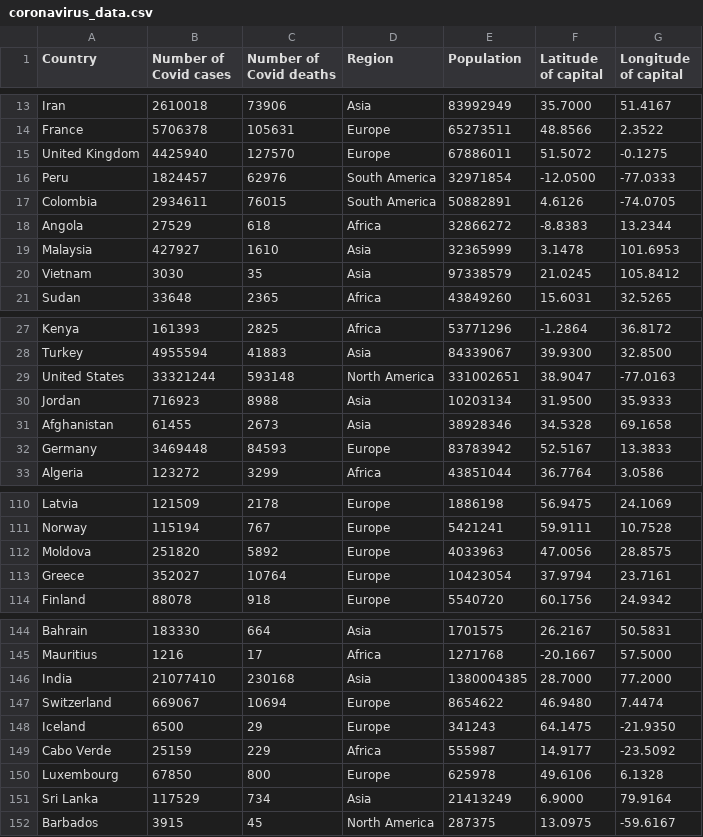
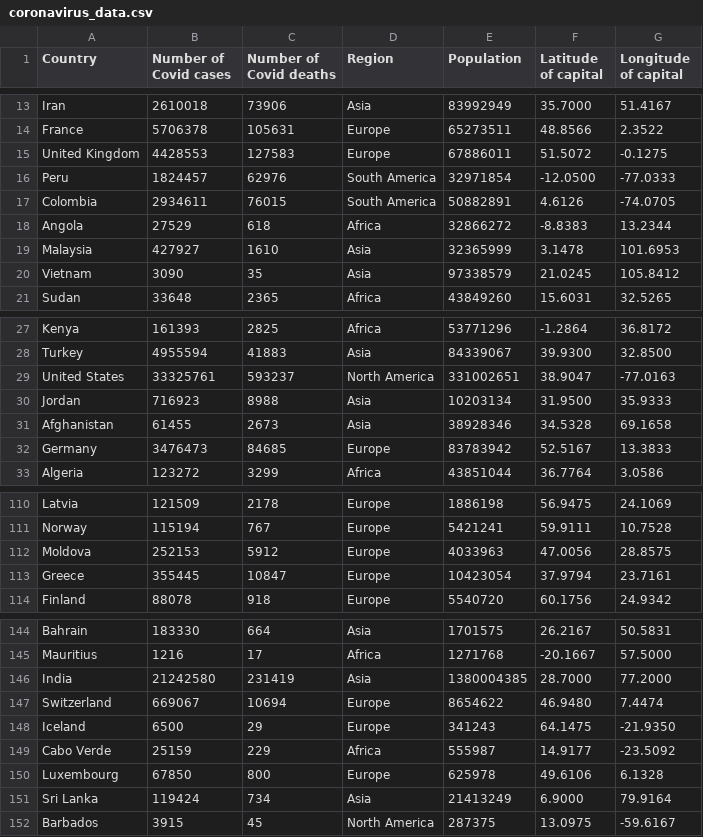
Before and after one commit to dbaslan/covid-data-project, a CSV file: coronavirus_data.csv, drawn as a sheet; only a part is shown, gaps mark what is left out.

```diff
--- a/coronavirus_data.csv
+++ b/coronavirus_data.csv
@@ -14,3 +14,3 @@ Iran,2610018,73906,Asia,83992949,35.7000,51.4167
 France,5706378,105631,Europe,65273511,48.8566,2.3522
-United Kingdom,4425940,127570,Europe,67886011,51.5072,-0.1275
+United Kingdom,4428553,127583,Europe,67886011,51.5072,-0.1275
 Peru,1824457,62976,South America,32971854,-12.0500,-77.0333
@@ -19,3 +19,3 @@ Angola,27529,618,Africa,32866272,-8.8383,13.2344
 Malaysia,427927,1610,Asia,32365999,3.1478,101.6953
-Vietnam,3030,35,Asia,97338579,21.0245,105.8412
+Vietnam,3090,35,Asia,97338579,21.0245,105.8412
 Sudan,33648,2365,Africa,43849260,15.6031,32.5265
@@ -28,6 +28,6 @@ Kenya,161393,2825,Africa,53771296,-1.2864,36.8172
 Turkey,4955594,41883,Asia,84339067,39.9300,32.8500
-United States,33321244,593148,North America,331002651,38.9047,-77.0163
+United States,33325761,593237,North America,331002651,38.9047,-77.0163
 Jordan,716923,8988,Asia,10203134,31.9500,35.9333
 Afghanistan,61455,2673,Asia,38928346,34.5328,69.1658
-Germany,3469448,84593,Europe,83783942,52.5167,13.3833
+Germany,3476473,84685,Europe,83783942,52.5167,13.3833
 Algeria,123272,3299,Africa,43851044,36.7764,3.0586
@@ -111,4 +111,4 @@ Latvia,121509,2178,Europe,1886198,56.9475,24.1069
 Norway,115194,767,Europe,5421241,59.9111,10.7528
-Moldova,251820,5892,Europe,4033963,47.0056,28.8575
-Greece,352027,10764,Europe,10423054,37.9794,23.7161
+Moldova,252153,5912,Europe,4033963,47.0056,28.8575
+Greece,355445,10847,Europe,10423054,37.9794,23.7161
 Finland,88078,918,Europe,5540720,60.1756,24.9342
@@ -145,3 +145,3 @@ Bahrain,183330,664,Asia,1701575,26.2167,50.5831
 Mauritius,1216,17,Africa,1271768,-20.1667,57.5000
-India,21077410,230168,Asia,1380004385,28.7000,77.2000
+India,21242580,231419,Asia,1380004385,28.7000,77.2000
 Switzerland,669067,10694,Europe,8654622,46.9480,7.4474
@@ -150,3 +150,3 @@ Cabo Verde,25159,229,Africa,555987,14.9177,-23.5092
 Luxembourg,67850,800,Europe,625978,49.6106,6.1328
-Sri Lanka,117529,734,Asia,21413249,6.9000,79.9164
+Sri Lanka,119424,734,Asia,21413249,6.9000,79.9164
 Barbados,3915,45,North America,287375,13.0975,-59.6167
```
Also changed, not shown: 2 other files.
